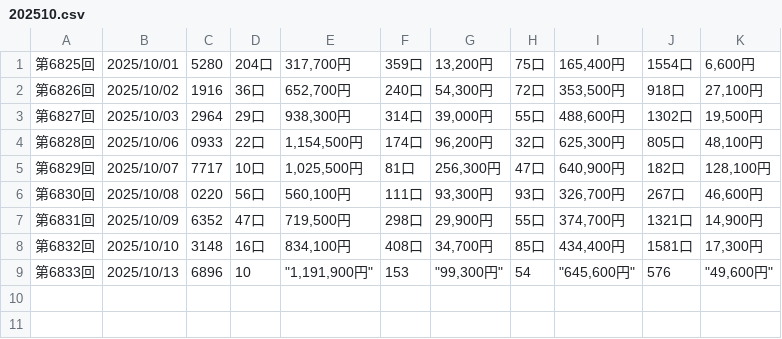
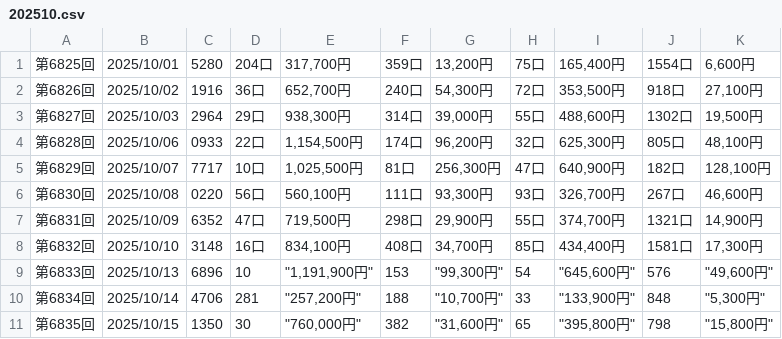
Before and after one commit to kubokawa-dev/million-pocket-orchestra, a CSV file: numbers4/202510.csv, drawn as a sheet; the diff names each change by its address in the sheet, - before the commit and + after, or states it on an @@ line.

```diff
--- a/numbers4/202510.csv
+++ b/numbers4/202510.csv
+row 10: 第6834回 | 2025/10/14 | 4706 | 281 | "257,200円" | 188 | "10,700円" | 33 | "133,900円" | 848 | "5,300円"
+row 11: 第6835回 | 2025/10/15 | 1350 | 30 | "760,000円" | 382 | "31,600円" | 65 | "395,800円" | 798 | "15,800円"
```
Also changed, not shown: loto6/202510.csv, 42 other files.
